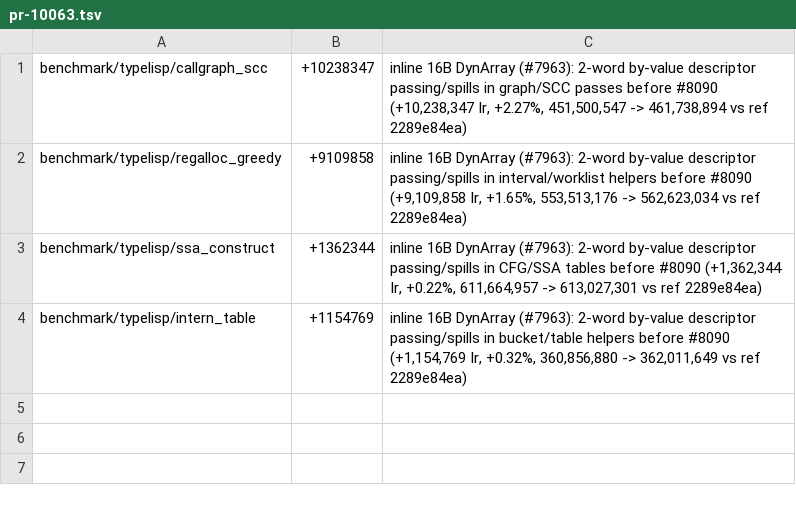
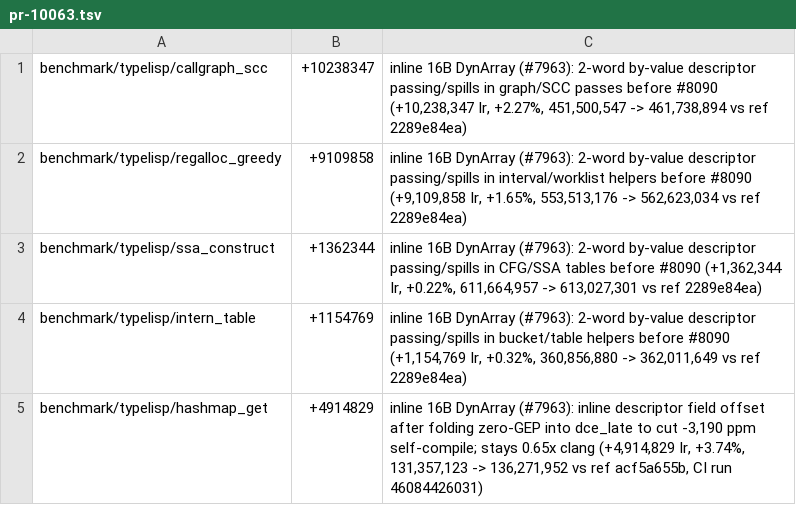
Before and after one commit to JoNil-Botta/typelisp, a TSV file: perf/insn-exec-declarations/pr-10063.tsv, drawn as a sheet; the diff names each change by its address in the sheet, - before the commit and + after, or states it on an @@ line.

Commit message:
perf: declare hashmap_get +4914829 Ir in pr-10063.tsv (stays 0.65x clang)

```diff
--- a/perf/insn-exec-declarations/pr-10063.tsv
+++ b/perf/insn-exec-declarations/pr-10063.tsv
+row 5: benchmark/typelisp/hashmap_get | +4914829 | inline 16B DynArray (#7963): inline descriptor field offset after folding zero-GEP into dce_late to cut -3,190 ppm self-compile; stays 0.65x clang (+4,914,829 Ir, +3.74%, 131,357,123 -> 136,271,952 vs ref acf5a655b, CI run 46084426031)
```
